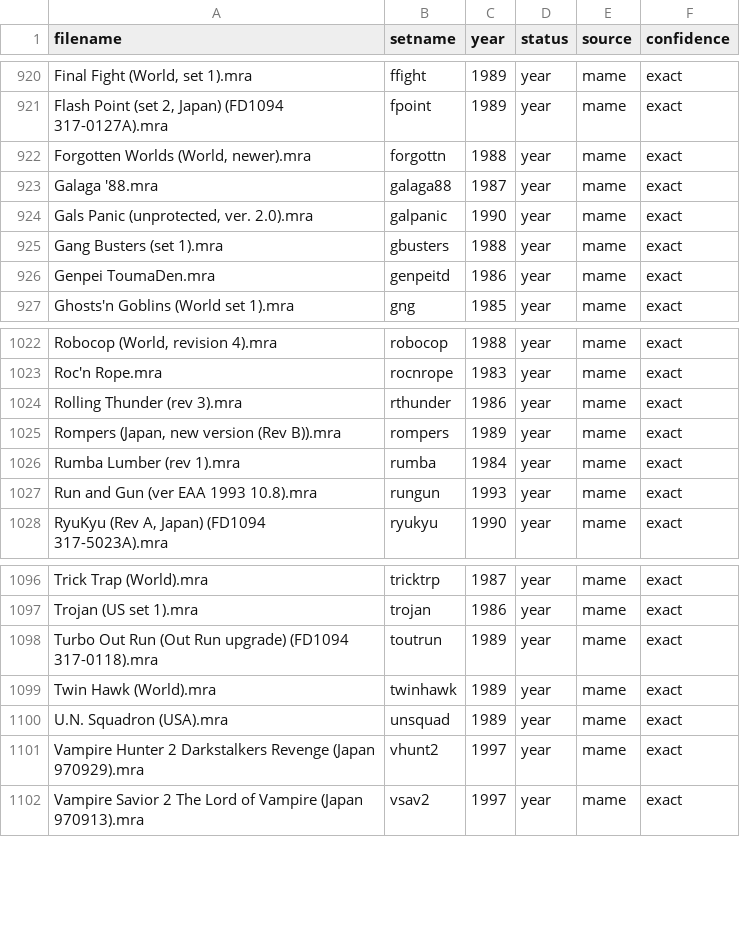
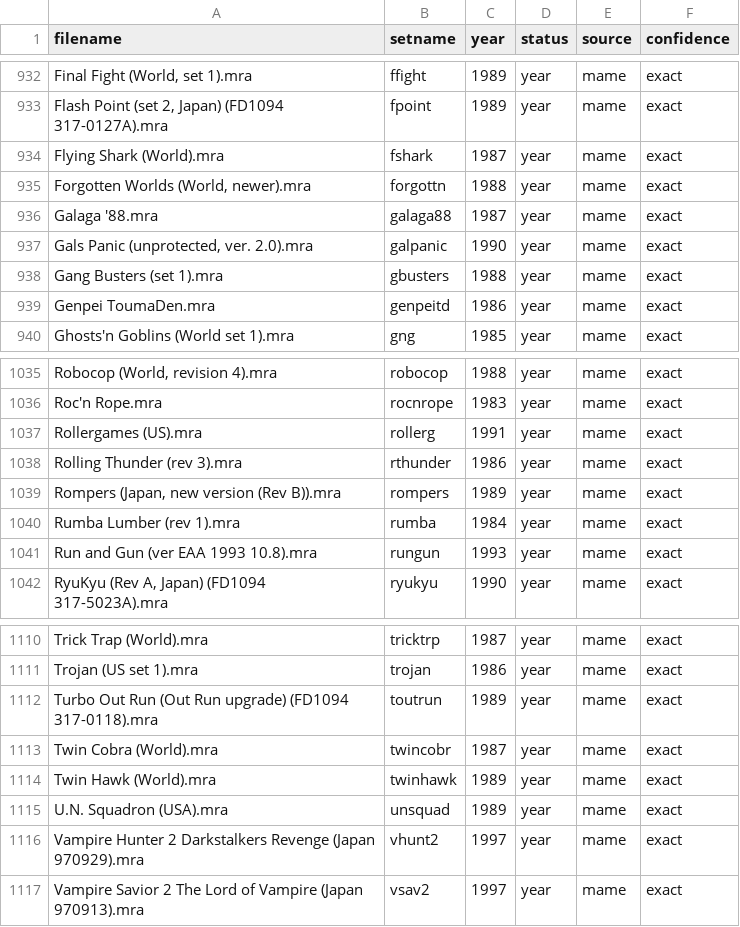
Before and after one commit to HeresAChallenger/Arcade-Catalog-MiSTer, a TSV file: generated/year/arcade_years.tsv, drawn as a sheet; only a part is shown, gaps mark what is left out; the diff covers the shown part only; the diff names each change by its address in the sheet, - before the commit and + after, or states it on an @@ line.

```diff
--- a/generated/year/arcade_years.tsv
+++ b/generated/year/arcade_years.tsv
+row 934: Flying Shark (World).mra | fshark | 1987 | year | mame | exact
+row 1037: Rollergames (US).mra | rollerg | 1991 | year | mame | exact
+row 1113: Twin Cobra (World).mra | twincobr | 1987 | year | mame | exact
```
Also changed, not shown: 12 added rows elsewhere in this file, generated/year/arcade_year_audit.tsv, 1 other file.
